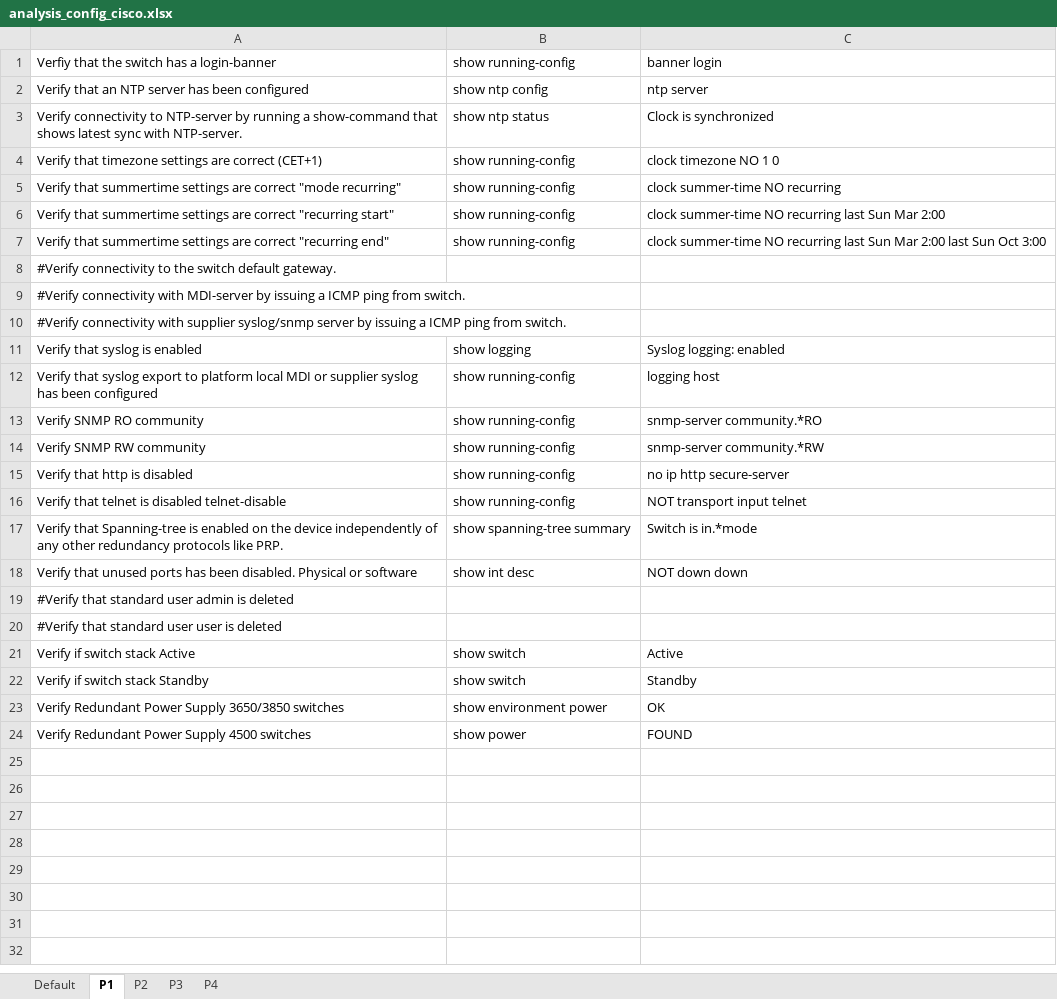
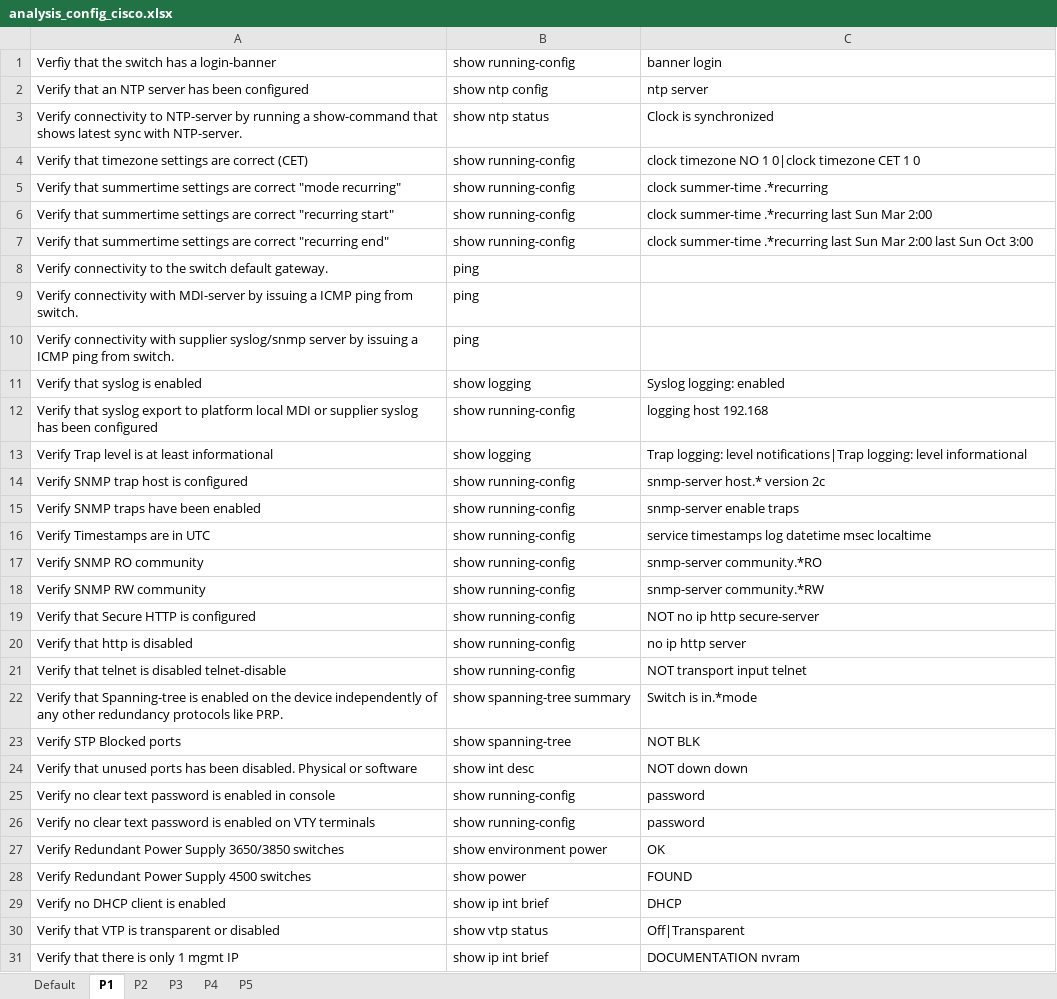
Before and after one commit to lvillatoroq/cisco_comission, an Excel workbook: input/analysis_config_cisco.xlsx, sheet P1, drawn as a sheet; only a part is shown; values as stored, in another font and other column widths than the file's, no borders; removed rows and columns are numbered as before the commit, all else as after; the diff covers the shown part only; the diff names each change by its address in the sheet, - before the commit and + after, or states it on an @@ line.

```diff
--- a/input/analysis_config_cisco.xlsx (sheet P1)
+++ b/input/analysis_config_cisco.xlsx (sheet P1)
+sheet tab: P5
-A4: …are correct (CET+1)
+A4: …are correct (CET)
-C4: clock timezone NO 1 0
+C4: clock timezone NO 1 0|clock timezone CET 1 0
-C5: clock summer-time NO recurring
+C5: clock summer-time .*recurring
-C6: clock summer-time NO recurring last Sun…
+C6: clock summer-time .*recurring last Sun…
-C7: clock summer-time NO recurring last Sun…
+C7: clock summer-time .*recurring last Sun…
-row 8: #Verify connectivity to the switch default gateway.
-row 9: #Verify connectivity with MDI-server by issuing a ICMP ping from switch.
-row 10: #Verify connectivity with supplier syslog/snmp server by issuing a ICMP ping from switch.
+row 8: Verify connectivity to the switch default gateway. | ping
+row 9: Verify connectivity with MDI-server by issuing a ICMP ping from switch. | ping
+row 10: Verify connectivity with supplier syslog/snmp server by issuing a ICMP ping from switch. | ping
-C12: logging host
+C12: logging host 192.168
+row 13: Verify Trap level is at least informational | show logging | Trap logging: level notifications|Trap logging: level informational
+row 14: Verify SNMP trap host is configured | show running-config | snmp-server host.* version 2c
+row 15: Verify SNMP traps have been enabled | show running-config | snmp-server enable traps
+row 16: Verify Timestamps are in UTC | show running-config | service timestamps log datetime msec localtime
+row 19: Verify that Secure HTTP is configured | show running-config | NOT no ip http secure-server
-C20: no ip http secure-server
+C20: no ip http server
+row 23: Verify STP Blocked ports | show spanning-tree | NOT BLK
-row 19: #Verify that standard user admin is deleted
-row 20: #Verify that standard user user is deleted
-row 21: Verify if switch stack Active | show switch | Active
-row 22: Verify if switch stack Standby | show switch | Standby
+row 25: Verify no clear text password is enabled in console | show running-config | password
+row 26: Verify no clear text password is enabled on VTY terminals | show running-config | password
+row 29: Verify no DHCP client is enabled | show ip int brief | DHCP
+row 30: Verify that VTP is transparent or disabled | show vtp status | Off|Transparent
+row 31: Verify that there is only 1 mgmt IP | show ip int brief | DOCUMENTATION nvram
```
Also changed, not shown: 6 added rows elsewhere in this sheet, sheet P4, sheet P3, sheet P2, sheet Default.
